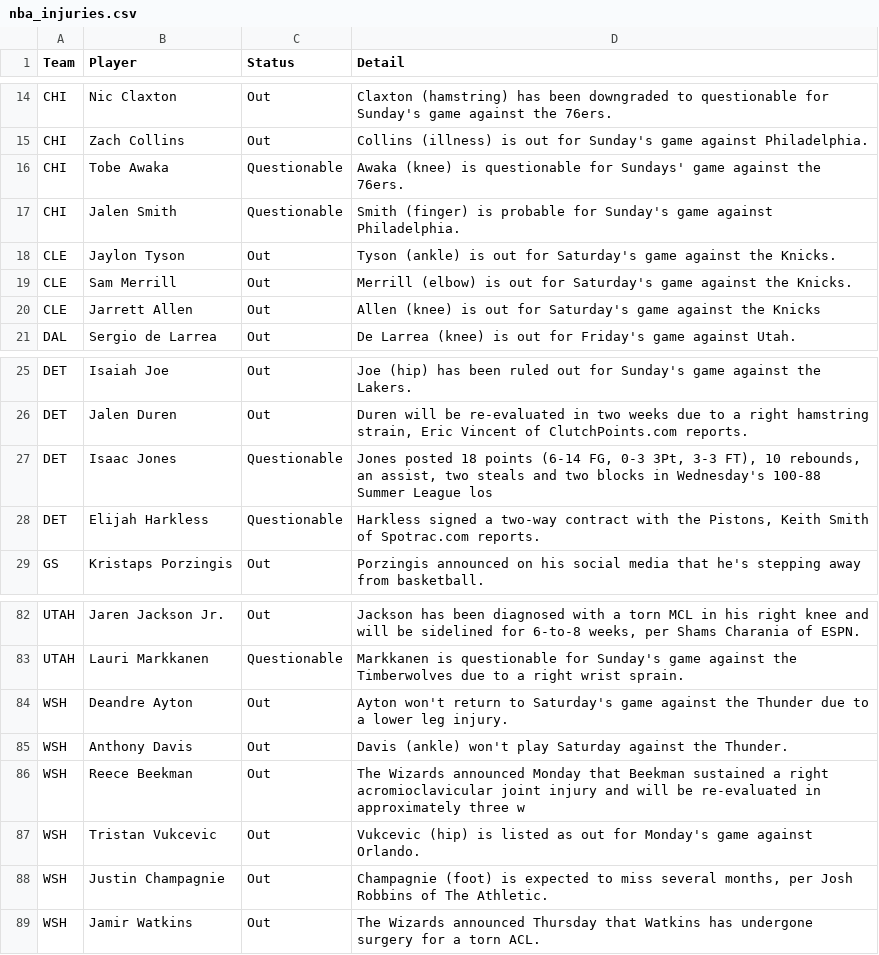
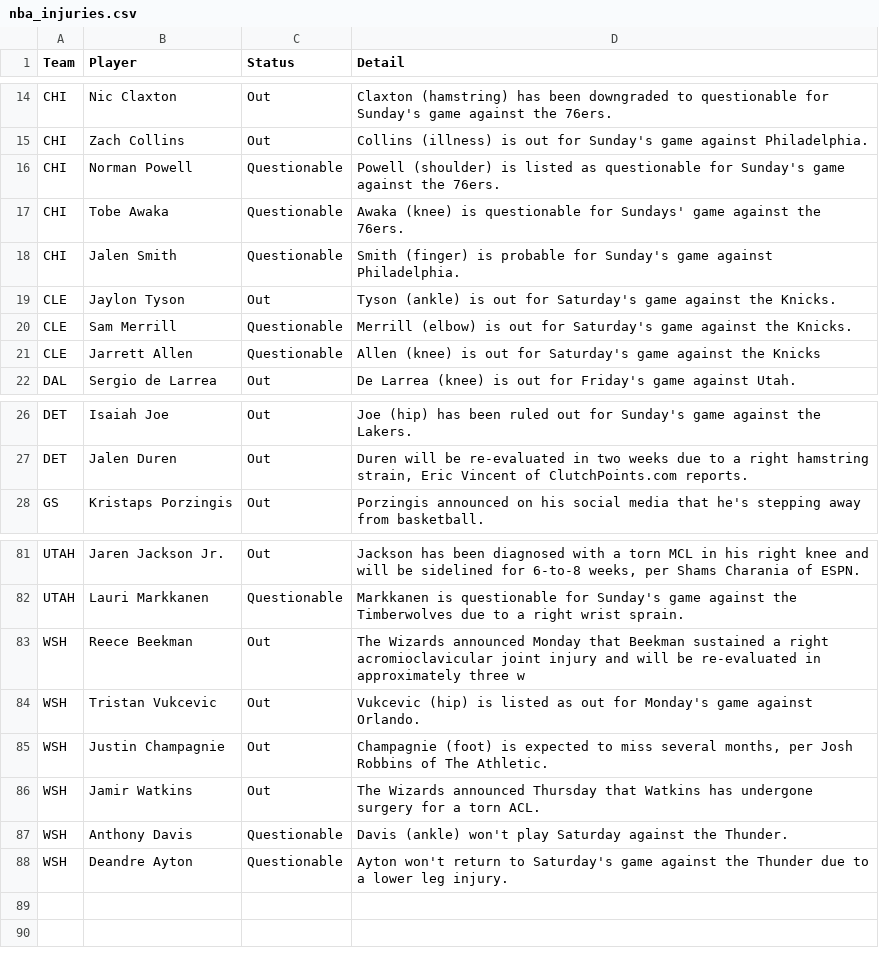
Before and after one commit to ECC370/stats, a CSV file: data/nba_injuries.csv, drawn as a sheet; only a part is shown, gaps mark what is left out.

```diff
--- a/data/nba_injuries.csv
+++ b/data/nba_injuries.csv
@@ -15,2 +15,3 @@ CHI,Nic Claxton,Out,Claxton (hamstring) has been downgraded to questionable for
 CHI,Zach Collins,Out,Collins (illness) is out for Sunday's game against Philadelphia.
+CHI,Norman Powell,Questionable,Powell (shoulder) is listed as questionable for Sunday's game against the 76ers.
 CHI,Tobe Awaka,Questionable,Awaka (knee) is questionable for Sundays' game against the 76ers.
@@ -18,4 +19,4 @@ CHI,Jalen Smith,Questionable,Smith (finger) is probable for Sunday's game agains
 CLE,Jaylon Tyson,Out,Tyson (ankle) is out for Saturday's game against the Knicks.
-CLE,Sam Merrill,Out,Merrill (elbow) is out for Saturday's game against the Knicks.
-CLE,Jarrett Allen,Out,Allen (knee) is out for Saturday's game against the Knicks
+CLE,Sam Merrill,Questionable,Merrill (elbow) is out for Saturday's game against the Knicks.
+CLE,Jarrett Allen,Questionable,Allen (knee) is out for Saturday's game against the Knicks
 DAL,Sergio de Larrea,Out,De Larrea (knee) is out for Friday's game against Utah.
@@ -26,4 +27,2 @@ DET,Isaiah Joe,Out,Joe (hip) has been ruled out for Sunday's game against the La
 DET,Jalen Duren,Out,"Duren will be re-evaluated in two weeks due to a right hamstring strain, Eric Vincent of ClutchPoints.com reports."
-DET,Isaac Jones,Questionable,"Jones posted 18 points (6-14 FG, 0-3 3Pt, 3-3 FT), 10 rebounds, an assist, two steals and two blocks in Wednesday's 100-88 Summer League los"
-DET,Elijah Harkless,Questionable,"Harkless signed a two-way contract with the Pistons, Keith Smith of Spotrac.com reports."
 GS,Kristaps Porzingis,Out,Porzingis announced on his social media that he's stepping away from basketball.
@@ -83,4 +82,2 @@ UTAH,Jaren Jackson Jr.,Out,"Jackson has been diagnosed with a torn MCL in his ri
 UTAH,Lauri Markkanen,Questionable,Markkanen is questionable for Sunday's game against the Timberwolves due to a right wrist sprain.
-WSH,Deandre Ayton,Out,Ayton won't return to Saturday's game against the Thunder due to a lower leg injury.
-WSH,Anthony Davis,Out,Davis (ankle) won't play Saturday against the Thunder.
 WSH,Reece Beekman,Out,The Wizards announced Monday that Beekman sustained a right acromioclavicular joint injury and will be re-evaluated in approximately three w
@@ -89 +86,3 @@ WSH,Justin Champagnie,Out,"Champagnie (foot) is expected to miss several months,
 WSH,Jamir Watkins,Out,The Wizards announced Thursday that Watkins has undergone surgery for a torn ACL.
+WSH,Anthony Davis,Questionable,Davis (ankle) won't play Saturday against the Thunder.
+WSH,Deandre Ayton,Questionable,Ayton won't return to Saturday's game against the Thunder due to a lower leg injury.
```
Also changed, not shown: data/nba_slate.csv, data/nba_slate_1.csv, 7 other files.
